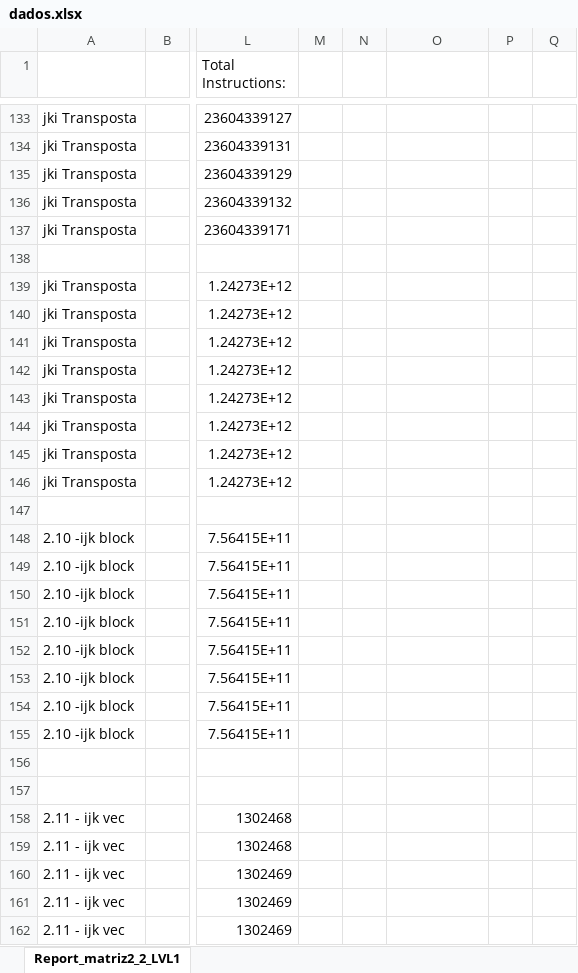
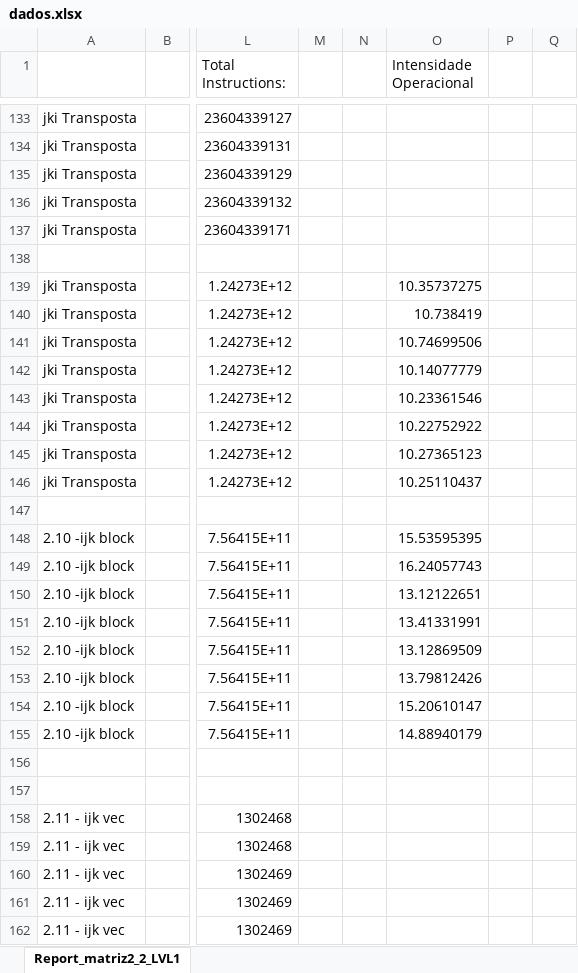
Before and after one commit to RuiBMachado/aa, an Excel workbook: dados.xlsx, sheet Report_matriz2_2_LVL1, drawn as a sheet; only a part is shown, gaps mark what is left out; values as stored, in another font and other column widths than the file's, no borders; the diff covers the shown part only; the diff names each change by its address in the sheet, - before the commit and + after, or states it on an @@ line.

Commit message:
Add files via upload

```diff
--- a/dados.xlsx (sheet Report_matriz2_2_LVL1)
+++ b/dados.xlsx (sheet Report_matriz2_2_LVL1)
-O1: (empty)
+O1: Intensidade Operacional
-O139 (Intensidade Operacional): (empty)
+O139 (Intensidade Operacional): 10.35737275
-O140 (Intensidade Operacional): (empty)
+O140 (Intensidade Operacional): 10.738419
-O141 (Intensidade Operacional): (empty)
+O141 (Intensidade Operacional): 10.74699506
-O142 (Intensidade Operacional): (empty)
+O142 (Intensidade Operacional): 10.14077779
-O143 (Intensidade Operacional): (empty)
+O143 (Intensidade Operacional): 10.23361546
-O144 (Intensidade Operacional): (empty)
+O144 (Intensidade Operacional): 10.22752922
-O145 (Intensidade Operacional): (empty)
+O145 (Intensidade Operacional): 10.27365123
-O146 (Intensidade Operacional): (empty)
+O146 (Intensidade Operacional): 10.25110437
-O148 (Intensidade Operacional): (empty)
+O148 (Intensidade Operacional): 15.53595395
-O149 (Intensidade Operacional): (empty)
+O149 (Intensidade Operacional): 16.24057743
-O150 (Intensidade Operacional): (empty)
+O150 (Intensidade Operacional): 13.12122651
-O151 (Intensidade Operacional): (empty)
+O151 (Intensidade Operacional): 13.41331991
-O152 (Intensidade Operacional): (empty)
+O152 (Intensidade Operacional): 13.12869509
-O153 (Intensidade Operacional): (empty)
+O153 (Intensidade Operacional): 13.79812426
-O154 (Intensidade Operacional): (empty)
+O154 (Intensidade Operacional): 15.20610147
-O155 (Intensidade Operacional): (empty)
+O155 (Intensidade Operacional): 14.88940179
```
Also changed, not shown: 32 edited cells elsewhere in this sheet.
